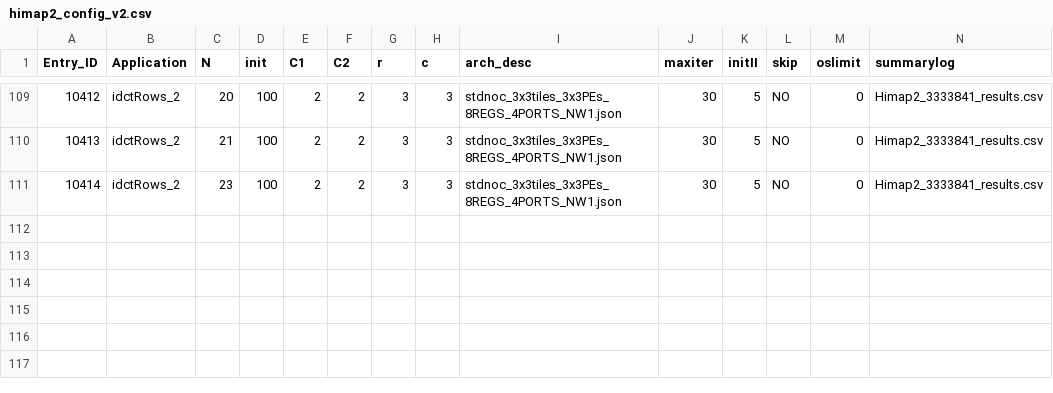
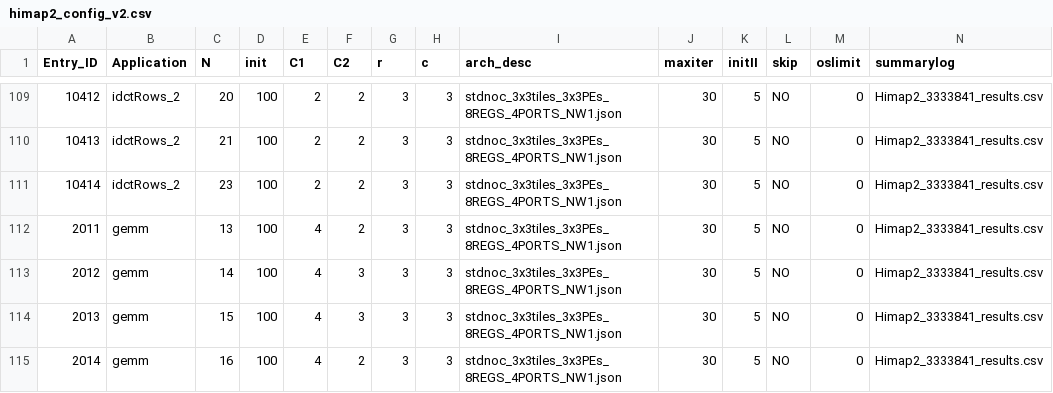
Before and after one commit to Dhananjayadmd/HiMap2_Scripts, a CSV file: himap2_config_v2.csv, drawn as a sheet; only a part is shown, gaps mark what is left out; rows hold the shown columns only; the diff names each change by its address in the sheet, - before the commit and + after, or states it on an @@ line.

Commit message:
adding gemm scripts

```diff
--- a/himap2_config_v2.csv
+++ b/himap2_config_v2.csv
+row 112: 2011 | gemm | 13 | 100 | 4 | 2 | 3 | 3 | stdnoc_3x3tiles_3x3PEs_8REGS_4PORTS_NW1.json | 30 | 5 | NO | 0 | Himap2_3333841_results.csv
+row 113: 2012 | gemm | 14 | 100 | 4 | 3 | 3 | 3 | stdnoc_3x3tiles_3x3PEs_8REGS_4PORTS_NW1.json | 30 | 5 | NO | 0 | Himap2_3333841_results.csv
+row 114: 2013 | gemm | 15 | 100 | 4 | 3 | 3 | 3 | stdnoc_3x3tiles_3x3PEs_8REGS_4PORTS_NW1.json | 30 | 5 | NO | 0 | Himap2_3333841_results.csv
+row 115: 2014 | gemm | 16 | 100 | 4 | 2 | 3 | 3 | stdnoc_3x3tiles_3x3PEs_8REGS_4PORTS_NW1.json | 30 | 5 | NO | 0 | Himap2_3333841_results.csv
```
Also changed, not shown: legacy_config_v2.csv, 4 other files.
